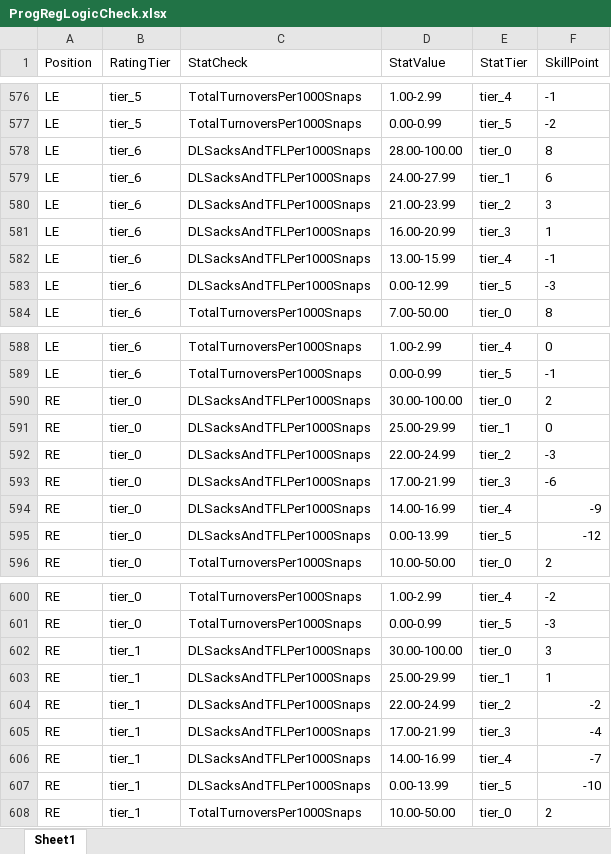
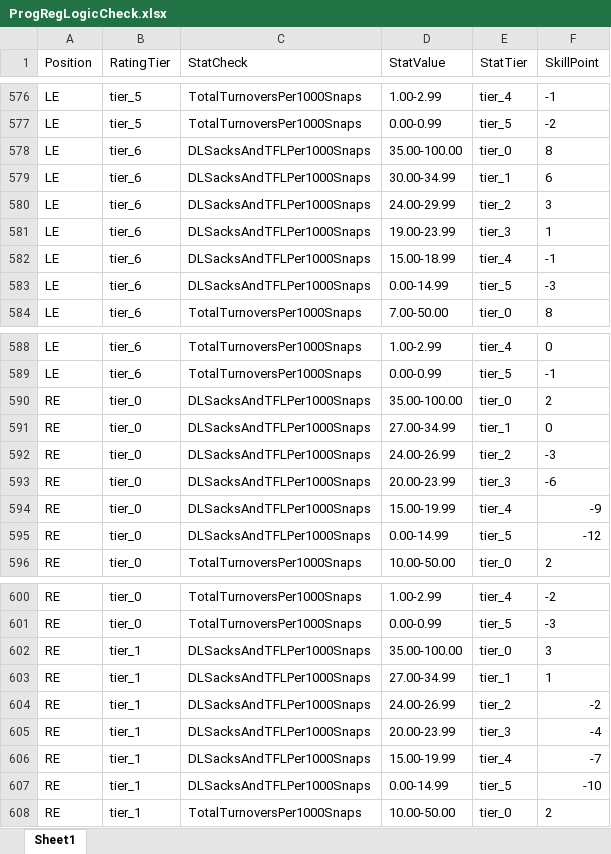
Before and after one commit to ethpec/MaddenTools, an Excel workbook: Files/IE/Season19/ProgRegLogicCheck.xlsx, sheet Sheet1, drawn as a sheet; only a part is shown, gaps mark what is left out; values as stored, in another font and other column widths than the file's, no borders; the diff covers the shown part only; the diff names each change by its address in the sheet, - before the commit and + after, or states it on an @@ line.

```diff
--- a/Files/IE/Season19/ProgRegLogicCheck.xlsx (sheet Sheet1)
+++ b/Files/IE/Season19/ProgRegLogicCheck.xlsx (sheet Sheet1)
-D578 (StatValue): 28.00-100.00
+D578 (StatValue): 35.00-100.00
-D579 (StatValue): 24.00-27.99
+D579 (StatValue): 30.00-34.99
-D580 (StatValue): 21.00-23.99
+D580 (StatValue): 24.00-29.99
-D581 (StatValue): 16.00-20.99
+D581 (StatValue): 19.00-23.99
-D582 (StatValue): 13.00-15.99
+D582 (StatValue): 15.00-18.99
-D583 (StatValue): 0.00-12.99
+D583 (StatValue): 0.00-14.99
-D590 (StatValue): 30.00-100.00
+D590 (StatValue): 35.00-100.00
-D591 (StatValue): 25.00-29.99
+D591 (StatValue): 27.00-34.99
-D592 (StatValue): 22.00-24.99
+D592 (StatValue): 24.00-26.99
-D593 (StatValue): 17.00-21.99
+D593 (StatValue): 20.00-23.99
-D594 (StatValue): 14.00-16.99
+D594 (StatValue): 15.00-19.99
-D595 (StatValue): 0.00-13.99
+D595 (StatValue): 0.00-14.99
-D602 (StatValue): 30.00-100.00
+D602 (StatValue): 35.00-100.00
-D603 (StatValue): 25.00-29.99
+D603 (StatValue): 27.00-34.99
-D604 (StatValue): 22.00-24.99
+D604 (StatValue): 24.00-26.99
-D605 (StatValue): 17.00-21.99
+D605 (StatValue): 20.00-23.99
-D606 (StatValue): 14.00-16.99
+D606 (StatValue): 15.00-19.99
-D607 (StatValue): 0.00-13.99
+D607 (StatValue): 0.00-14.99
```
Also changed, not shown: 192 edited cells elsewhere in this sheet, 14 other files.
